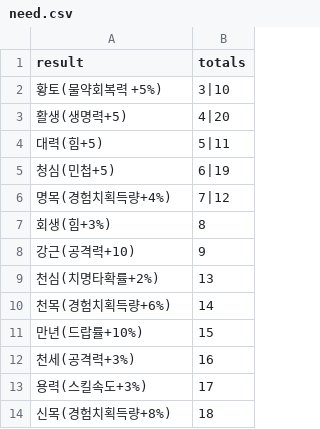
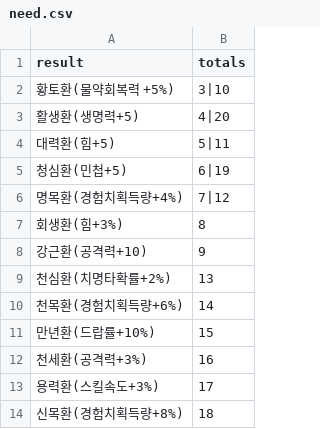
Before and after one commit to jeongsh214/herb_calculator_tester, a CSV file: need.csv, drawn as a sheet.

Commit message:
Update need.csv

```diff
--- a/need.csv
+++ b/need.csv
@@ -1,14 +1,14 @@
 result,totals
-황토(물약회복력 +5%),3|10
-활생(생명력+5),4|20
-대력(힘+5),5|11
-청심(민첩+5),6|19
-명목(경험치획득량+4%),7|12
-회생(힘+3%),8
-강근(공격력+10),9
-천심(치명타확률+2%),13
-천목(경험치획득량+6%),14
-만년(드랍률+10%),15
-천세(공격력+3%),16
-용력(스킬속도+3%),17
-신목(경험치획득량+8%),18
+황토환(물약회복력 +5%),3|10
+활생환(생명력+5),4|20
+대력환(힘+5),5|11
+청심환(민첩+5),6|19
+명목환(경험치획득량+4%),7|12
+회생환(힘+3%),8
+강근환(공격력+10),9
+천심환(치명타확률+2%),13
+천목환(경험치획득량+6%),14
+만년환(드랍률+10%),15
+천세환(공격력+3%),16
+용력환(스킬속도+3%),17
+신목환(경험치획득량+8%),18
```
